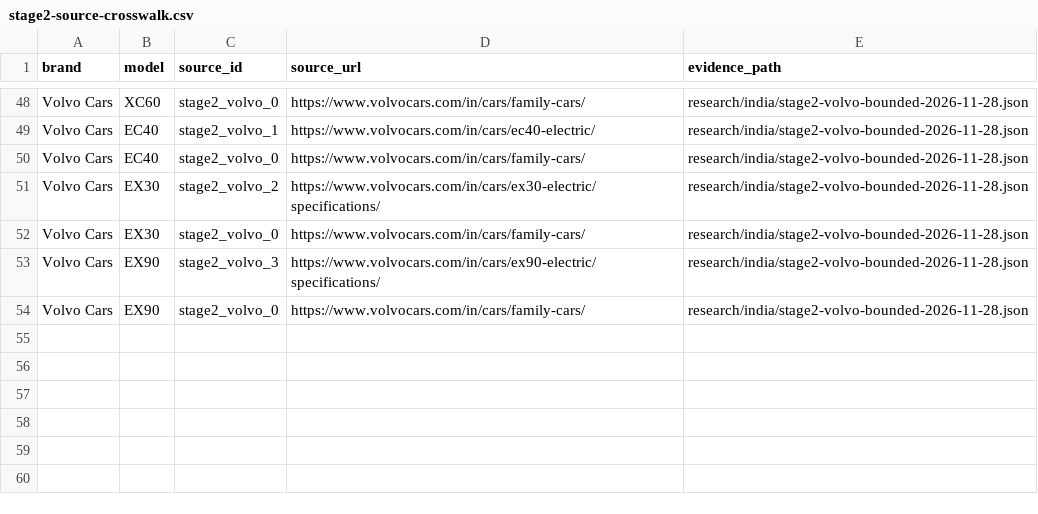
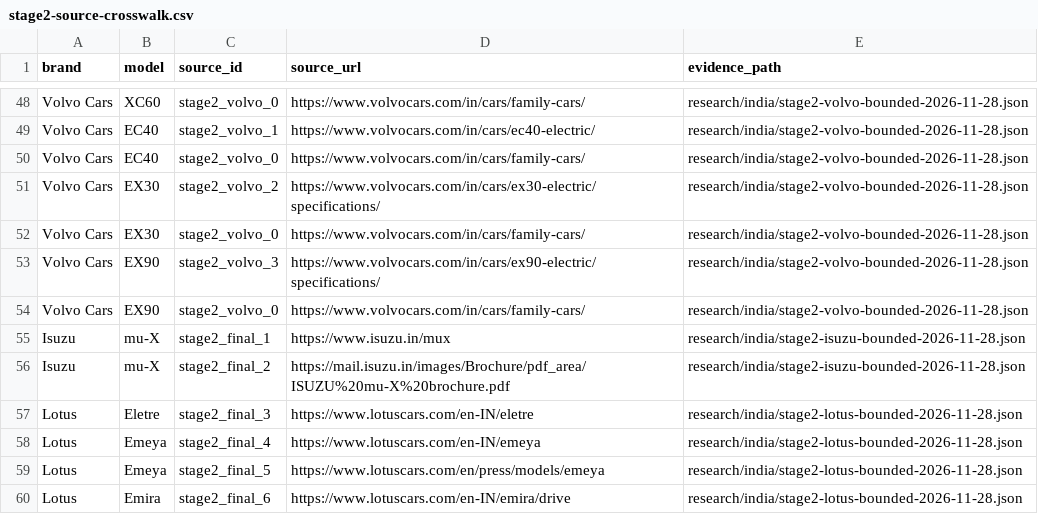
Before and after one commit to itrunks/motivo, a CSV file: research/india/stage2-source-crosswalk.csv, drawn as a sheet; only a part is shown, gaps mark what is left out; the diff names each change by its address in the sheet, - before the commit and + after, or states it on an @@ line.

Commit message:
Extend lineage for Isuzu and Lotus

```diff
--- a/research/india/stage2-source-crosswalk.csv
+++ b/research/india/stage2-source-crosswalk.csv
+row 55: Isuzu | mu-X | stage2_final_1 | https://www.isuzu.in/mux | research/india/stage2-isuzu-bounded-2026-11-28.json
+row 56: Isuzu | mu-X | stage2_final_2 | https://mail.isuzu.in/images/Brochure/pdf_area/ISUZU%20mu-X%20brochure.pdf | research/india/stage2-isuzu-bounded-2026-11-28.json
+row 57: Lotus | Eletre | stage2_final_3 | https://www.lotuscars.com/en-IN/eletre | research/india/stage2-lotus-bounded-2026-11-28.json
+row 58: Lotus | Emeya | stage2_final_4 | https://www.lotuscars.com/en-IN/emeya | research/india/stage2-lotus-bounded-2026-11-28.json
+row 59: Lotus | Emeya | stage2_final_5 | https://www.lotuscars.com/en/press/models/emeya | research/india/stage2-lotus-bounded-2026-11-28.json
+row 60: Lotus | Emira | stage2_final_6 | https://www.lotuscars.com/en-IN/emira/drive | research/india/stage2-lotus-bounded-2026-11-28.json
```
